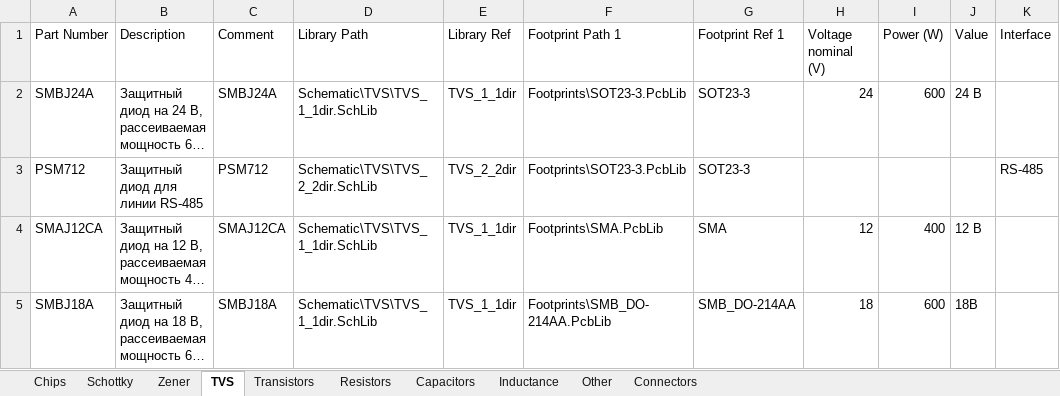
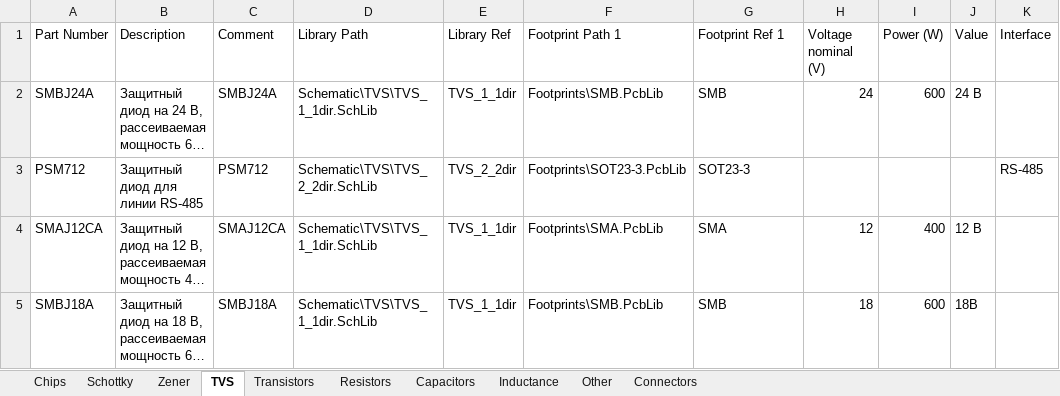
Before and after one commit to hydronautics-team/Hydrolib, an Excel workbook: Database/Hydrolib_bd.xlsm, sheet TVS, drawn as a sheet; long unchanged cells end in …; values as stored, in another font and other column widths than the file's, no borders; table styles not drawn; the diff names each change by its address in the sheet, - before the commit and + after, or states it on an @@ line.

```diff
--- a/Database/Hydrolib_bd.xlsm (sheet TVS)
+++ b/Database/Hydrolib_bd.xlsm (sheet TVS)
-F2 (Footprint Path 1): Footprints\SOT23-3.PcbLib
+F2 (Footprint Path 1): Footprints\SMB.PcbLib
-G2 (Footprint Ref 1): SOT23-3
+G2 (Footprint Ref 1): SMB
-F5 (Footprint Path 1): Footprints\SMB_DO-214AA.PcbLib
+F5 (Footprint Path 1): Footprints\SMB.PcbLib
-G5 (Footprint Ref 1): SMB_DO-214AA
+G5 (Footprint Ref 1): SMB
```
Also changed, not shown: sheet Inductance, 4 other files.
